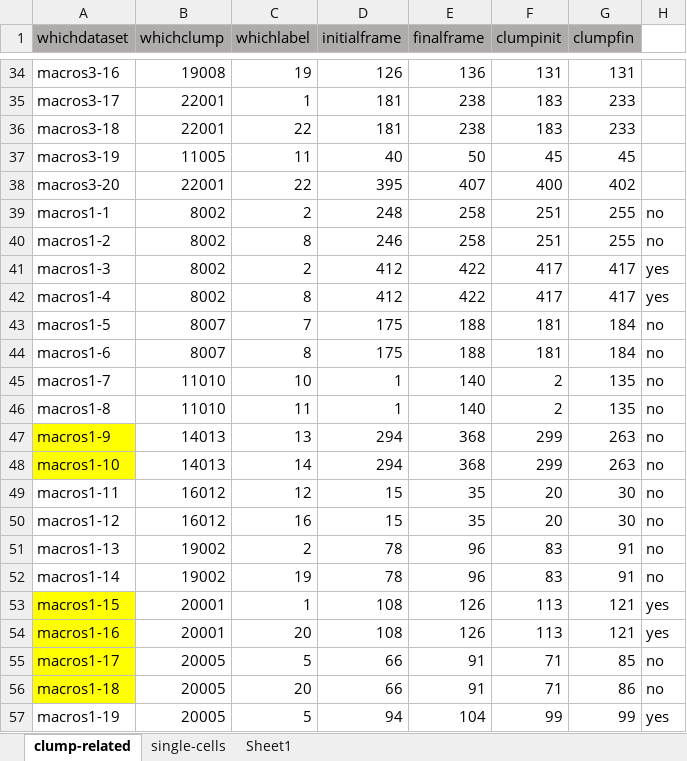
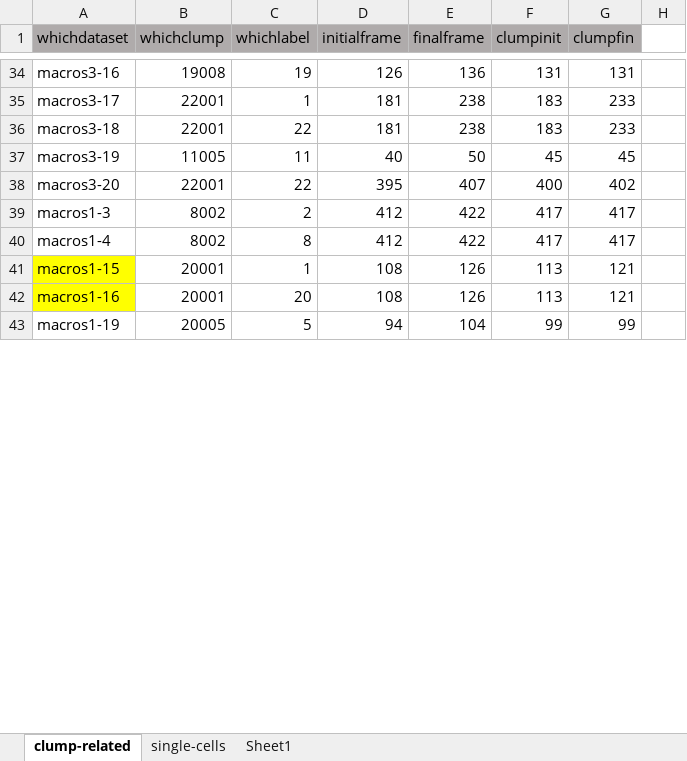
Before and after one commit to alonsoJASL/macrosight, an Excel workbook: macros123.xlsx, sheet clump-related, drawn as a sheet; only a part is shown, gaps mark what is left out; values as stored, in another font and other column widths than the file's, no borders; conditional formats not drawn; removed rows and columns are numbered as before the commit, all else as after; the diff covers the shown part only; the diff names each change by its address in the sheet, - before the commit and + after, or states it on an @@ line.

Commit message:
Experiments for MACROS 1 ready

```diff
--- a/macros123.xlsx (sheet clump-related)
+++ b/macros123.xlsx (sheet clump-related)
-row 39: macros1-1 | 8002 | 2 | 248 | 258 | 251 | 255 | no
-row 40: macros1-2 | 8002 | 8 | 246 | 258 | 251 | 255 | no
-H39:H40: yes
+H39:H40: (empty)
-row 43: macros1-5 | 8007 | 7 | 175 | 188 | 181 | 184 | no
-row 44: macros1-6 | 8007 | 8 | 175 | 188 | 181 | 184 | no
-row 45: macros1-7 | 11010 | 10 | 1 | 140 | 2 | 135 | no
-row 46: macros1-8 | 11010 | 11 | 1 | 140 | 2 | 135 | no
-row 47: macros1-9 | 14013 | 13 | 294 | 368 | 299 | 263 | no
-row 48: macros1-10 | 14013 | 14 | 294 | 368 | 299 | 263 | no
-row 49: macros1-11 | 16012 | 12 | 15 | 35 | 20 | 30 | no
-row 50: macros1-12 | 16012 | 16 | 15 | 35 | 20 | 30 | no
-row 51: macros1-13 | 19002 | 2 | 78 | 96 | 83 | 91 | no
-row 52: macros1-14 | 19002 | 19 | 78 | 96 | 83 | 91 | no
-H41:H42: yes
+H41:H42: (empty)
-row 55: macros1-17 | 20005 | 5 | 66 | 91 | 71 | 85 | no
-row 56: macros1-18 | 20005 | 20 | 66 | 91 | 71 | 86 | no
-H43: yes
+H43: (empty)
```
Also changed, not shown: 13 removed rows and 10 edited cells elsewhere in this sheet, sheet Sheet1, sheet single-cells, macros123singles.xlsx, 2 other files.
